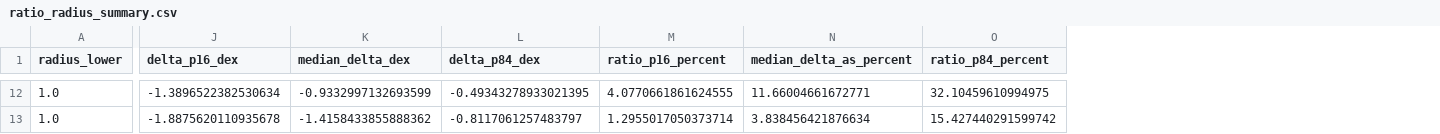
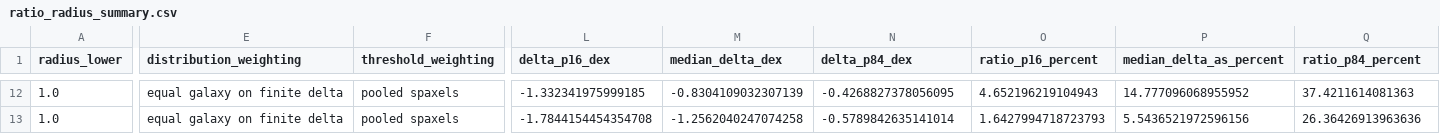
Before and after one commit to Rongjun-ANU/ICRAR-MAUVE, a CSV file: further/20261020_NSF_Halpha_HOLMES_assets/ratio_radius_summary.csv, drawn as a sheet; only a part is shown, gaps mark what is left out; addresses are those after the commit; the diff covers the shown part only; the diff names each change by its address in the sheet, - before the commit and + after, or states it on an @@ line.

```diff
--- a/further/20261020_NSF_Halpha_HOLMES_assets/ratio_radius_summary.csv
+++ b/further/20261020_NSF_Halpha_HOLMES_assets/ratio_radius_summary.csv
+column E (distribution_weighting), rows 12-13: equal galaxy on finite delta | equal galaxy on finite delta
+column F (threshold_weighting), rows 12-13: pooled spaxels | pooled spaxels
-L12 (delta_p16_dex): -1.3896522382530634
+L12 (delta_p16_dex): -1.332341975999185
-M12 (median_delta_dex): -0.9332997132693599
+M12 (median_delta_dex): -0.8304109032307139
-N12 (delta_p84_dex): -0.49343278933021395
+N12 (delta_p84_dex): -0.4268827378056095
-O12 (ratio_p16_percent): 4.0770661861624555
+O12 (ratio_p16_percent): 4.652196219104943
-P12 (median_delta_as_percent): 11.66004661672771
+P12 (median_delta_as_percent): 14.777096068955952
-Q12 (ratio_p84_percent): 32.10459610994975
+Q12 (ratio_p84_percent): 37.4211614081363
-L13 (delta_p16_dex): -1.8875620110935678
+L13 (delta_p16_dex): -1.7844154454354708
-M13 (median_delta_dex): -1.4158433855888362
+M13 (median_delta_dex): -1.2562040247074258
-N13 (delta_p84_dex): -0.8117061257483797
+N13 (delta_p84_dex): -0.5789842635141014
-O13 (ratio_p16_percent): 1.2955017050373714
+O13 (ratio_p16_percent): 1.6427994718723793
-P13 (median_delta_as_percent): 3.838456421876634
+P13 (median_delta_as_percent): 5.5436521972596156
-Q13 (ratio_p84_percent): 15.427440291599742
+Q13 (ratio_p84_percent): 26.36426913963636
```
Also changed, not shown: 60 edited cells elsewhere in this file, further/20261020_NSF_Halpha_HOLMES_assets/ratio_local_mass_radius_summary.csv, further/20261020_NSF_Halpha_HOLMES_assets/ratio_local_mass_summary.csv, 30 other files.
